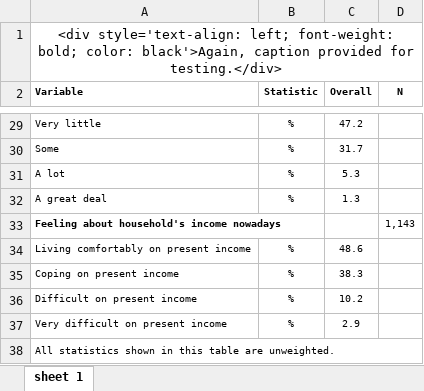
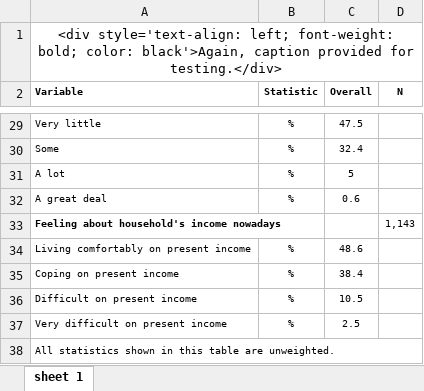
Before and after one commit to Joeacrowley/gtsummary_tables, an Excel workbook: 3a. gtsummary to huxtable export test.xlsx, sheet sheet 1, drawn as a sheet; only a part is shown, gaps mark what is left out; values as stored, in another font and other column widths than the file's, no borders; the diff covers the shown part only; the diff names each change by its address in the sheet, - before the commit and + after, or states it on an @@ line.

```diff
--- a/3a. gtsummary to huxtable export test.xlsx (sheet sheet 1)
+++ b/3a. gtsummary to huxtable export test.xlsx (sheet sheet 1)
-C29 (Overall): 47.2
+C29 (Overall): 47.5
-C30 (Overall): 31.7
+C30 (Overall): 32.4
-C31 (Overall): 5.3
+C31 (Overall): 5
-C32 (Overall): 1.3
+C32 (Overall): 0.6
-C35 (Overall): 38.3
+C35 (Overall): 38.4
-C36 (Overall): 10.2
+C36 (Overall): 10.5
-C37 (Overall): 2.9
+C37 (Overall): 2.5
```
Also changed, not shown: 2 added rows, 2 removed rows and 22 edited cells elsewhere in this sheet, 0. Example exported from overview code.xlsx, 3.1. Example, not working.xlsx, 28 other files.
